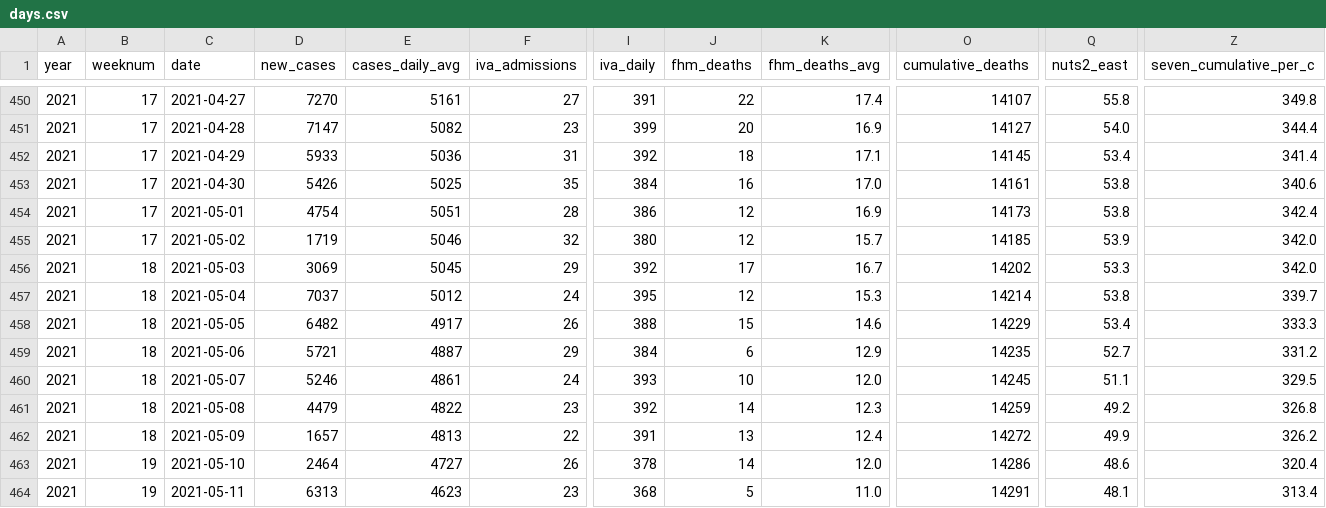
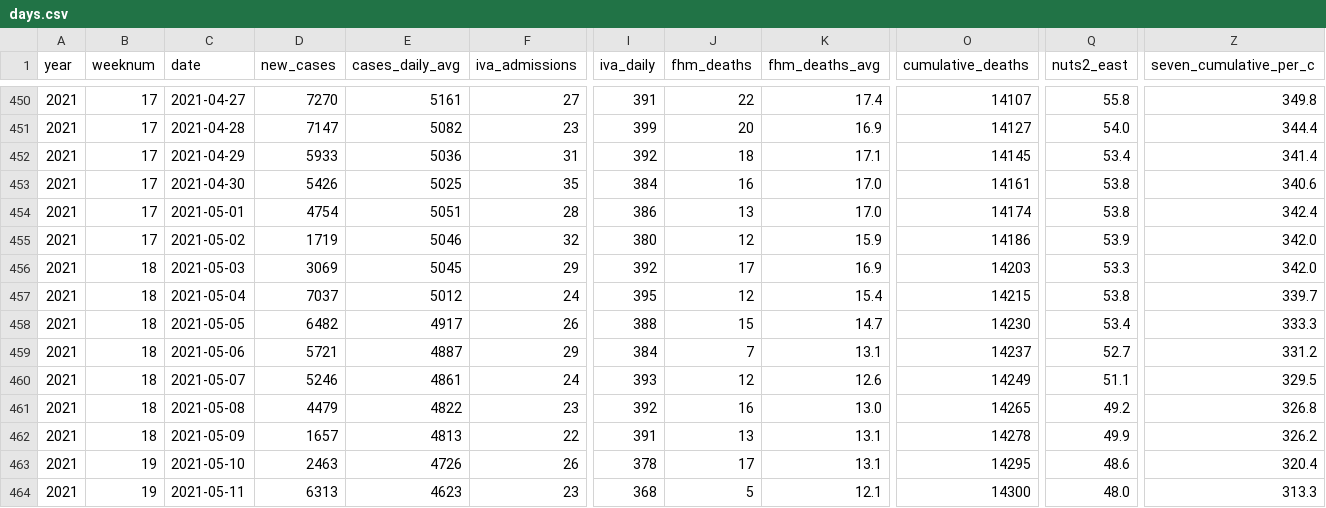
Before and after one commit to covidxix/csvdata, a CSV file: days.csv, drawn as a sheet; only a part is shown, gaps mark what is left out; the diff covers the shown part only; the diff names each change by its address in the sheet, - before the commit and + after, or states it on an @@ line.

```diff
--- a/days.csv
+++ b/days.csv
-J454 (fhm_deaths): 12
+J454 (fhm_deaths): 13
-K454 (fhm_deaths_avg): 16.9
+K454 (fhm_deaths_avg): 17.0
-O454 (cumulative_deaths): 14173
+O454 (cumulative_deaths): 14174
-K455 (fhm_deaths_avg): 15.7
+K455 (fhm_deaths_avg): 15.9
-O455 (cumulative_deaths): 14185
+O455 (cumulative_deaths): 14186
-K456 (fhm_deaths_avg): 16.7
+K456 (fhm_deaths_avg): 16.9
-O456 (cumulative_deaths): 14202
+O456 (cumulative_deaths): 14203
-K457 (fhm_deaths_avg): 15.3
+K457 (fhm_deaths_avg): 15.4
-O457 (cumulative_deaths): 14214
+O457 (cumulative_deaths): 14215
-K458 (fhm_deaths_avg): 14.6
+K458 (fhm_deaths_avg): 14.7
-O458 (cumulative_deaths): 14229
+O458 (cumulative_deaths): 14230
-J459 (fhm_deaths): 6
+J459 (fhm_deaths): 7
-K459 (fhm_deaths_avg): 12.9
+K459 (fhm_deaths_avg): 13.1
-O459 (cumulative_deaths): 14235
+O459 (cumulative_deaths): 14237
-J460 (fhm_deaths): 10
+J460 (fhm_deaths): 12
-K460 (fhm_deaths_avg): 12.0
+K460 (fhm_deaths_avg): 12.6
-O460 (cumulative_deaths): 14245
+O460 (cumulative_deaths): 14249
-J461 (fhm_deaths): 14
+J461 (fhm_deaths): 16
-K461 (fhm_deaths_avg): 12.3
+K461 (fhm_deaths_avg): 13.0
-O461 (cumulative_deaths): 14259
+O461 (cumulative_deaths): 14265
-K462 (fhm_deaths_avg): 12.4
+K462 (fhm_deaths_avg): 13.1
-O462 (cumulative_deaths): 14272
+O462 (cumulative_deaths): 14278
-D463 (new_cases): 2464
+D463 (new_cases): 2463
-E463 (cases_daily_avg): 4727
+E463 (cases_daily_avg): 4726
-J463 (fhm_deaths): 14
+J463 (fhm_deaths): 17
-K463 (fhm_deaths_avg): 12.0
+K463 (fhm_deaths_avg): 13.1
-O463 (cumulative_deaths): 14286
+O463 (cumulative_deaths): 14295
-K464 (fhm_deaths_avg): 11.0
+K464 (fhm_deaths_avg): 12.1
-O464 (cumulative_deaths): 14291
+O464 (cumulative_deaths): 14300
-Q464 (nuts2_east): 48.1
+Q464 (nuts2_east): 48.0
-Z464 (seven_cumulative_per_c): 313.4
+Z464 (seven_cumulative_per_c): 313.3
```
Also changed, not shown: 1 added row and 51 edited cells elsewhere in this file, deaths.csv, iva.csv, 9 other files.
